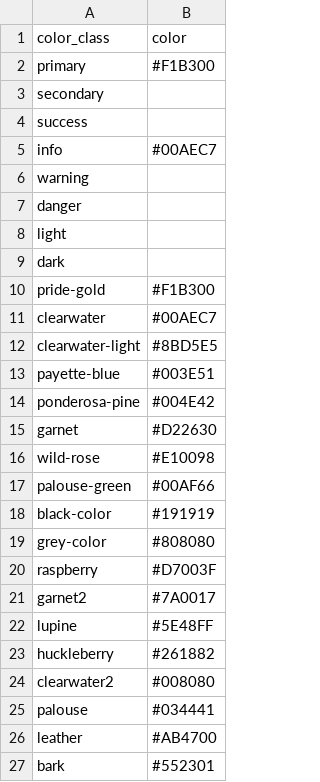
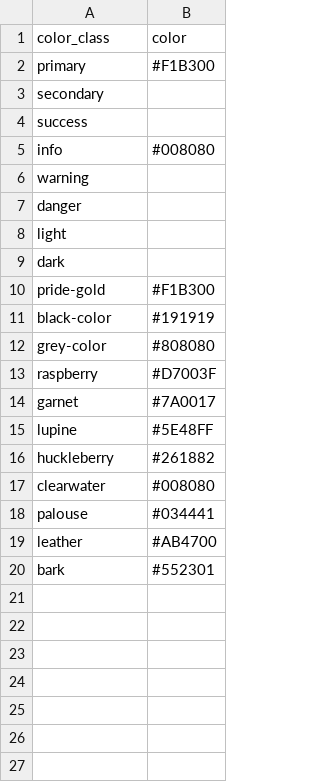
Before and after one commit to uidaholib/ijc-collection-template, a CSV file: _data/config-theme-colors.csv, drawn as a sheet.

```diff
--- a/_data/config-theme-colors.csv
+++ b/_data/config-theme-colors.csv
@@ -4,3 +4,3 @@ secondary,
 success,
-info,#00AEC7
+info,#008080
 warning,
@@ -10,9 +10,2 @@ dark,
 pride-gold,#F1B300
-clearwater,#00AEC7
-clearwater-light,#8BD5E5
-payette-blue,#003E51
-ponderosa-pine,#004E42
-garnet,#D22630
-wild-rose,#E10098
-palouse-green,#00AF66
 black-color,#191919
@@ -20,6 +13,6 @@ grey-color,#808080
 raspberry,#D7003F
-garnet2,#7A0017
+garnet,#7A0017
 lupine,#5E48FF
 huckleberry,#261882
-clearwater2,#008080
+clearwater,#008080
 palouse,#034441
```
Also changed, not shown: 19 other files.
